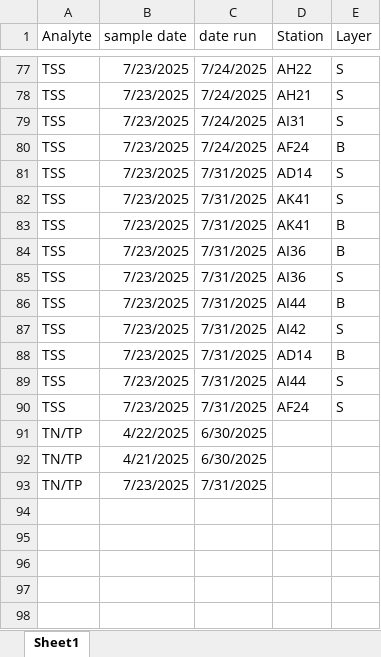
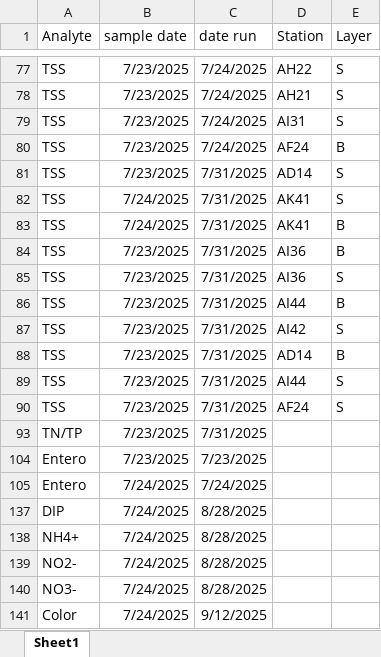
Before and after one commit to mfazio-hub/wqx-data-upload-tool, an Excel workbook: data/uwf_yr3_analysis_dates.xlsx, sheet Sheet1, drawn as a sheet; only a part is shown, gaps mark what is left out; values as stored, in another font and other column widths than the file's, no borders; removed rows and columns are numbered as before the commit, all else as after; the diff covers the shown part only; the diff names each change by its address in the sheet, - before the commit and + after, or states it on an @@ line.

Commit message:
fixing analysis dates

```diff
--- a/data/uwf_yr3_analysis_dates.xlsx (sheet Sheet1)
+++ b/data/uwf_yr3_analysis_dates.xlsx (sheet Sheet1)
-B82:B83 (sample date): 7/23/2025
+B82:B83 (sample date): 7/24/2025
@@ row 91 hidden: TN/TP | 4/22/2025 | 6/30/2025 @@
@@ row 92 hidden: TN/TP | 4/21/2025 | 6/30/2025 @@
+row 104: Entero | 7/23/2025 | 7/23/2025
+row 105: Entero | 7/24/2025 | 7/24/2025
+row 137: DIP | 7/24/2025 | 8/28/2025
+row 138: NH4+ | 7/24/2025 | 8/28/2025
+row 139: NO2- | 7/24/2025 | 8/28/2025
+row 140: NO3- | 7/24/2025 | 8/28/2025
+row 141: Color | 7/24/2025 | 9/12/2025
```
Also changed, not shown: 21 removed rows, 49 hidden or unhidden rows and 5 edited cells elsewhere in this sheet, hidden cells, 4 other files.
